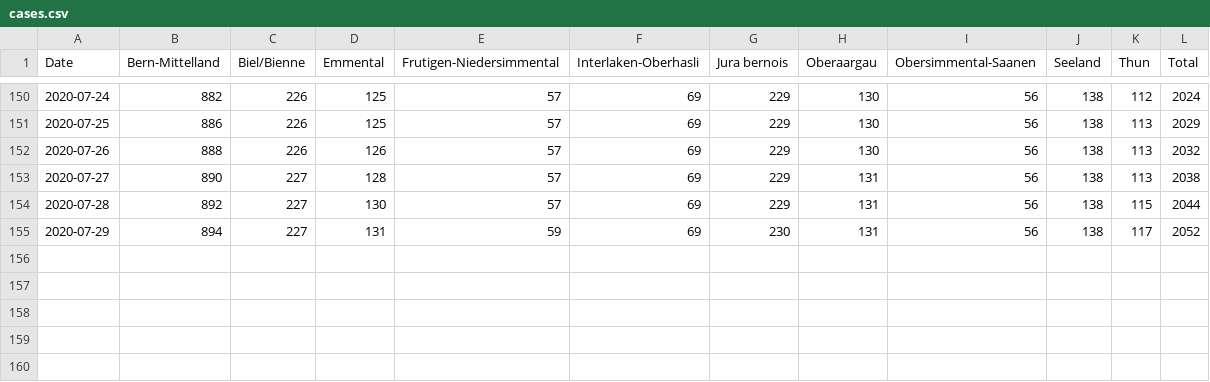
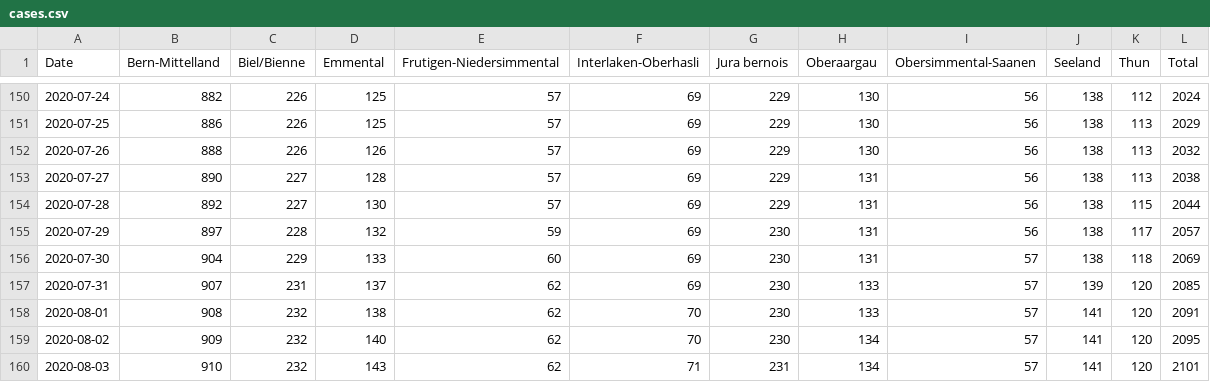
Before and after one commit to daenuprobst/covid19-data-be, a CSV file: cases.csv, drawn as a sheet; only a part is shown, gaps mark what is left out.

```diff
--- a/cases.csv
+++ b/cases.csv
@@ -154,2 +154,7 @@ Date,Bern-Mittelland,Biel/Bienne,Emmental,Frutigen-Niedersimmental,Interlaken-Ob
 2020-07-28,892,227,130,57,69,229,131,56,138,115,2044
-2020-07-29,894,227,131,59,69,230,131,56,138,117,2052
+2020-07-29,897,228,132,59,69,230,131,56,138,117,2057
+2020-07-30,904,229,133,60,69,230,131,57,138,118,2069
+2020-07-31,907,231,137,62,69,230,133,57,139,120,2085
+2020-08-01,908,232,138,62,70,230,133,57,141,120,2091
+2020-08-02,909,232,140,62,70,230,134,57,141,120,2095
+2020-08-03,910,232,143,62,71,231,134,57,141,120,2101
```
Also changed, not shown: age_distribution.csv, fatalities.csv, 4 other files.
